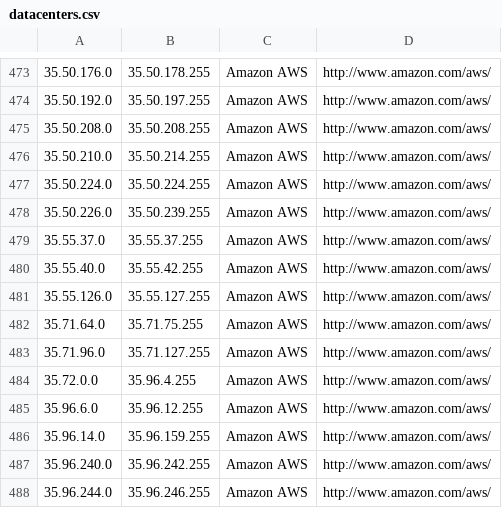
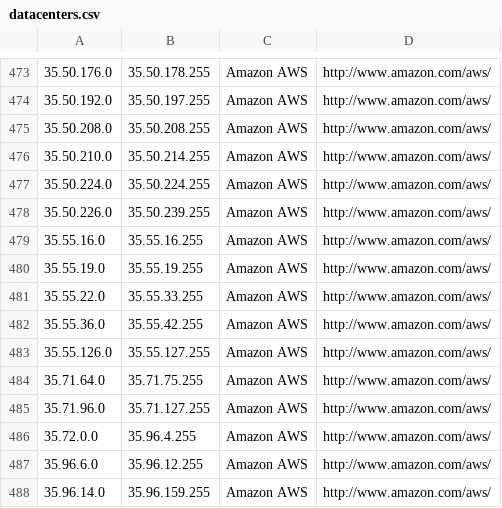
Before and after one commit to PodderApps/ipcat, a CSV file: datacenters.csv, drawn as a sheet; only a part is shown, gaps mark what is left out; the shorter side is filled out with more unchanged rows.

Commit message:
Update IP list

```diff
--- a/datacenters.csv
+++ b/datacenters.csv
@@ -478,4 +478,6 @@
 35.50.226.0,35.50.239.255,Amazon AWS,http://www.amazon.com/aws/
-35.55.37.0,35.55.37.255,Amazon AWS,http://www.amazon.com/aws/
-35.55.40.0,35.55.42.255,Amazon AWS,http://www.amazon.com/aws/
+35.55.16.0,35.55.16.255,Amazon AWS,http://www.amazon.com/aws/
+35.55.19.0,35.55.19.255,Amazon AWS,http://www.amazon.com/aws/
+35.55.22.0,35.55.33.255,Amazon AWS,http://www.amazon.com/aws/
+35.55.36.0,35.55.42.255,Amazon AWS,http://www.amazon.com/aws/
 35.55.126.0,35.55.127.255,Amazon AWS,http://www.amazon.com/aws/
```
Also changed, not shown: datacenters-stats.csv.
